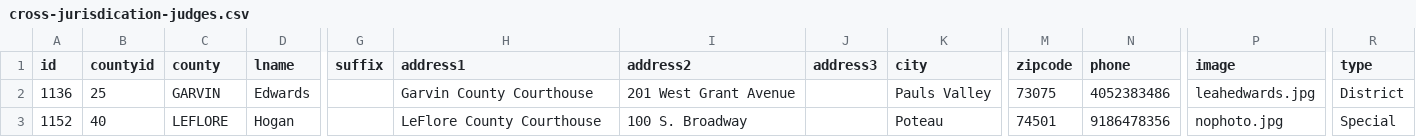
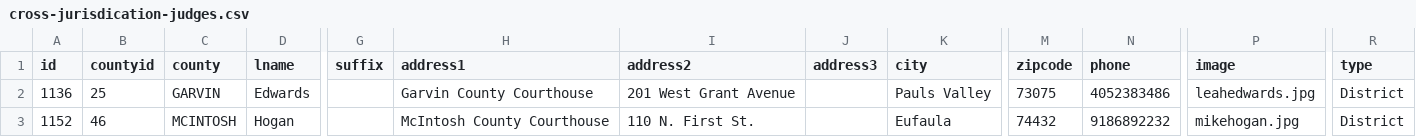
Before and after one commit to OSCNWeb/Courts, a CSV file: _data/cross-jurisdication-judges.csv, drawn as a sheet; only a part is shown, gaps mark what is left out; the diff names each change by its address in the sheet, - before the commit and + after, or states it on an @@ line.

Commit message:
Mike Hogan

```diff
--- a/_data/cross-jurisdication-judges.csv
+++ b/_data/cross-jurisdication-judges.csv
-B3 (countyid): 40
+B3 (countyid): 46
-C3 (county): LEFLORE
+C3 (county): MCINTOSH
-H3 (address1): LeFlore County Courthouse
+H3 (address1): McIntosh County Courthouse
-I3 (address2): 100 S. Broadway
+I3 (address2): 110 N. First St.
-K3 (city): Poteau
+K3 (city): Eufaula
-M3 (zipcode): 74501
+M3 (zipcode): 74432
-N3 (phone): 9186478356
+N3 (phone): 9186892232
-P3 (image): nophoto.jpg
+P3 (image): mikehogan.jpg
-R3 (type): Special
+R3 (type): District
```
